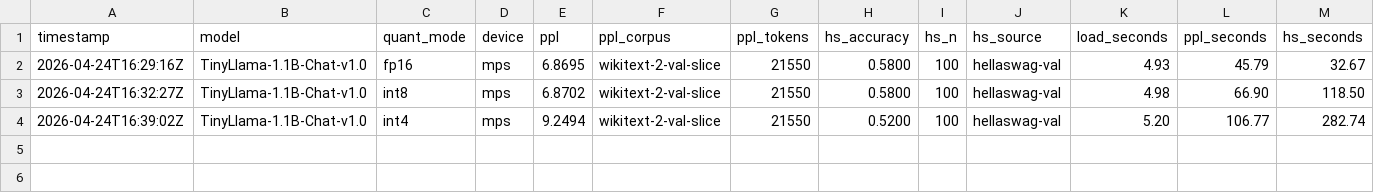
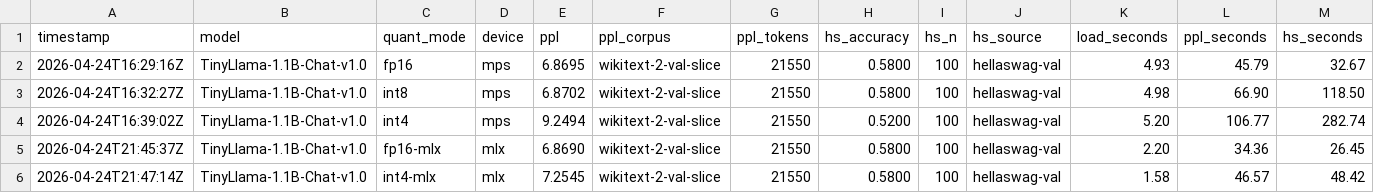
Before and after one commit to sushildalavi/nanoserve, a CSV file: results/eval.csv, drawn as a sheet; only a part is shown; rows hold the shown columns only; the diff names each change by its address in the sheet, - before the commit and + after, or states it on an @@ line.

Commit message:
lock in mlx eval rows (fp16-mlx + int4-mlx): ppl 6.87 / 7.25, hs 0.58 / 0.58

```diff
--- a/results/eval.csv
+++ b/results/eval.csv
+row 5: 2026-04-24T21:45:37Z | TinyLlama-1.1B-Chat-v1.0 | fp16-mlx | mlx | 6.8690 | wikitext-2-val-slice | 21550 | 0.5800 | 100 | hellaswag-val | 2.20 | 34.36 | 26.45
+row 6: 2026-04-24T21:47:14Z | TinyLlama-1.1B-Chat-v1.0 | int4-mlx | mlx | 7.2545 | wikitext-2-val-slice | 21550 | 0.5800 | 100 | hellaswag-val | 1.58 | 46.57 | 48.42
```
